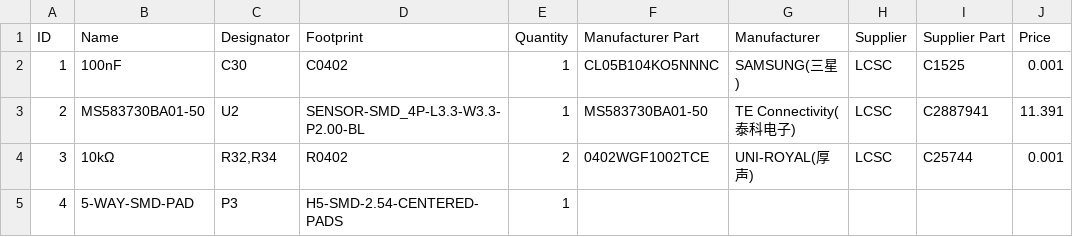
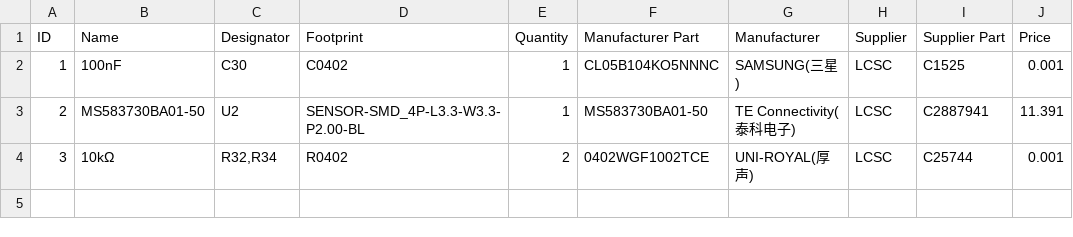
Before and after one commit to SnapperGPS/snappergps-pressure-sensor-daughterboard, a CSV file: bom.csv, drawn as a sheet; the diff names each change by its address in the sheet, - before the commit and + after, or states it on an @@ line.

```diff
--- a/bom.csv
+++ b/bom.csv
-row 5: 4 | 5-WAY-SMD-PAD | P3 | H5-SMD-2.54-CENTERED-PADS | 1
```
Also changed, not shown: pick-and-place.csv.
